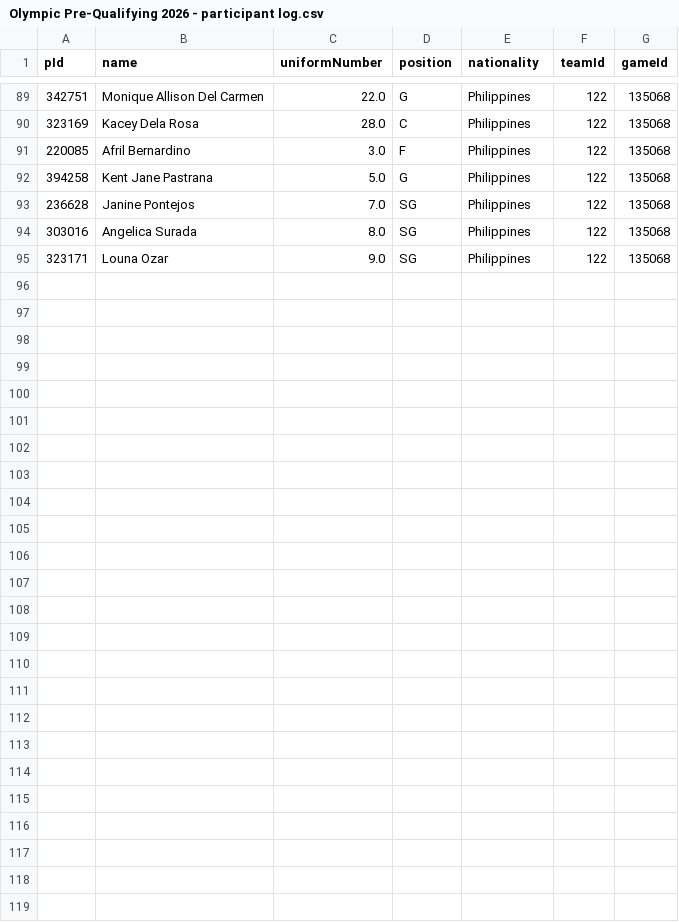
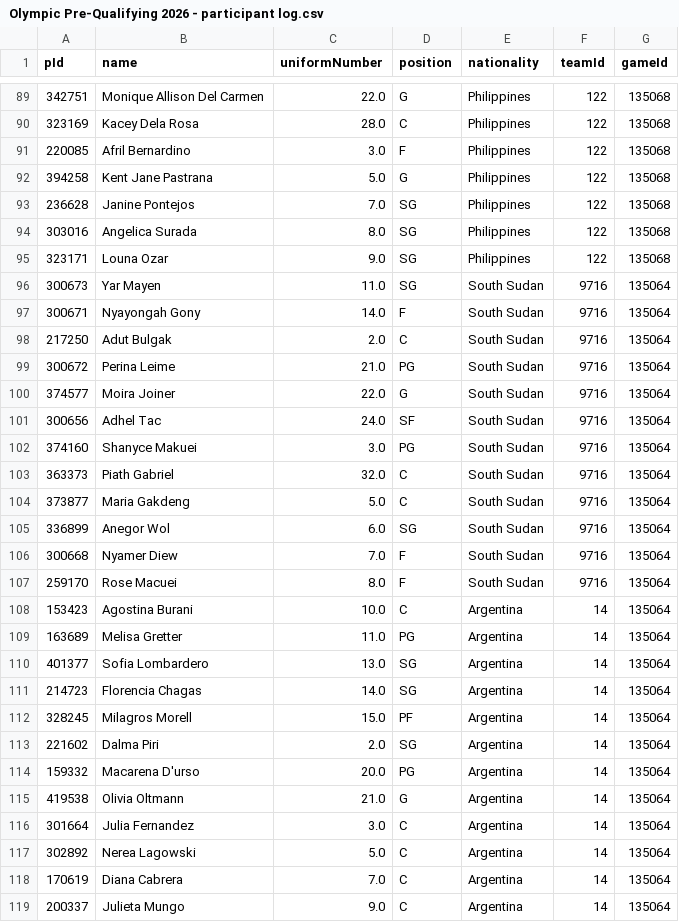
Before and after one commit to jordanngo205/Olympic-Pre-Qualifying-Tournament-Tracker, a CSV file: Olympic Pre-Qualifying 2026/data/Olympic Pre-Qualifying 2026 - participant log.csv, drawn as a sheet; only a part is shown, gaps mark what is left out.

```diff
--- a/Olympic Pre-Qualifying 2026/data/Olympic Pre-Qualifying 2026 - participant log.csv
+++ b/Olympic Pre-Qualifying 2026/data/Olympic Pre-Qualifying 2026 - participant log.csv
@@ -95 +95,25 @@ pId,name,uniformNumber,position,nationality,teamId,gameId
 323171,Louna Ozar,9.0,SG,Philippines,122,135068
+300673,Yar Mayen,11.0,SG,South Sudan,9716,135064
+300671,Nyayongah Gony,14.0,F,South Sudan,9716,135064
+217250,Adut Bulgak,2.0,C,South Sudan,9716,135064
+300672,Perina Leime,21.0,PG,South Sudan,9716,135064
+374577,Moira Joiner,22.0,G,South Sudan,9716,135064
+300656,Adhel Tac,24.0,SF,South Sudan,9716,135064
+374160,Shanyce Makuei,3.0,PG,South Sudan,9716,135064
+363373,Piath Gabriel,32.0,C,South Sudan,9716,135064
+373877,Maria Gakdeng,5.0,C,South Sudan,9716,135064
+336899,Anegor Wol,6.0,SG,South Sudan,9716,135064
+300668,Nyamer Diew,7.0,F,South Sudan,9716,135064
+259170,Rose Macuei,8.0,F,South Sudan,9716,135064
+153423,Agostina Burani,10.0,C,Argentina,14,135064
+163689,Melisa Gretter,11.0,PG,Argentina,14,135064
+401377,Sofia Lombardero,13.0,SG,Argentina,14,135064
+214723,Florencia Chagas,14.0,SG,Argentina,14,135064
+328245,Milagros Morell,15.0,PF,Argentina,14,135064
+221602,Dalma Piri,2.0,SG,Argentina,14,135064
+159332,Macarena D'urso,20.0,PG,Argentina,14,135064
+419538,Olivia Oltmann,21.0,G,Argentina,14,135064
+301664,Julia Fernandez,3.0,C,Argentina,14,135064
+302892,Nerea Lagowski,5.0,C,Argentina,14,135064
+170619,Diana Cabrera,7.0,C,Argentina,14,135064
+200337,Julieta Mungo,9.0,C,Argentina,14,135064
```
Also changed, not shown: Olympic Pre-Qualifying 2026/data/Olympic Pre-Qualifying 2026 - daily awards.csv, Olympic Pre-Qualifying 2026/data/Olympic Pre-Qualifying 2026 - game details.csv, 9 other files.
